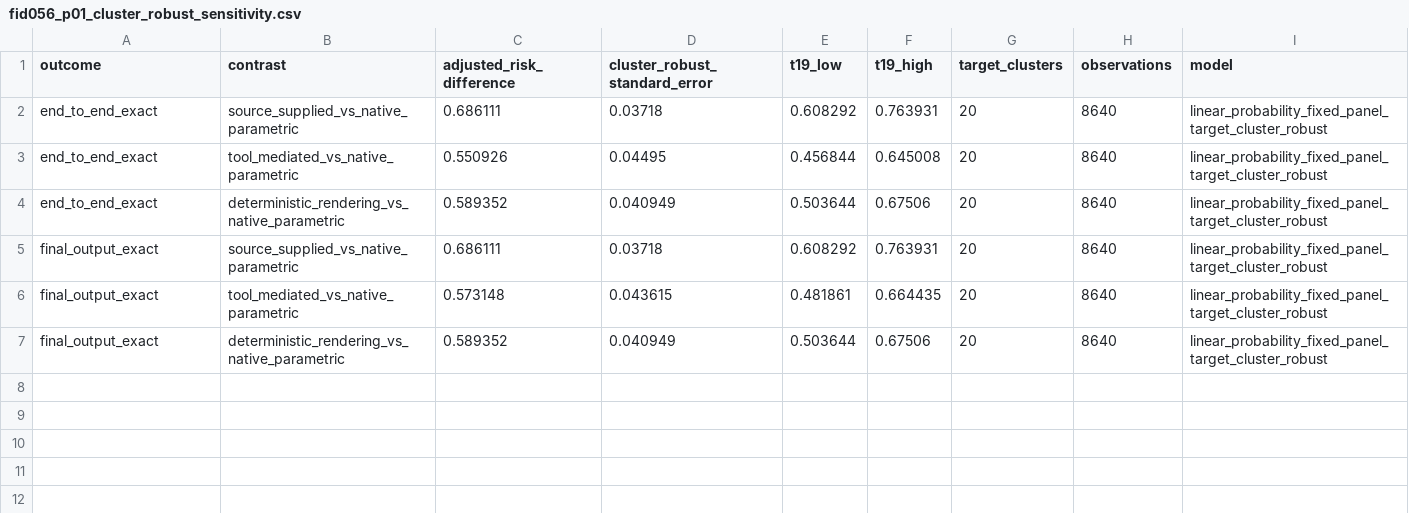
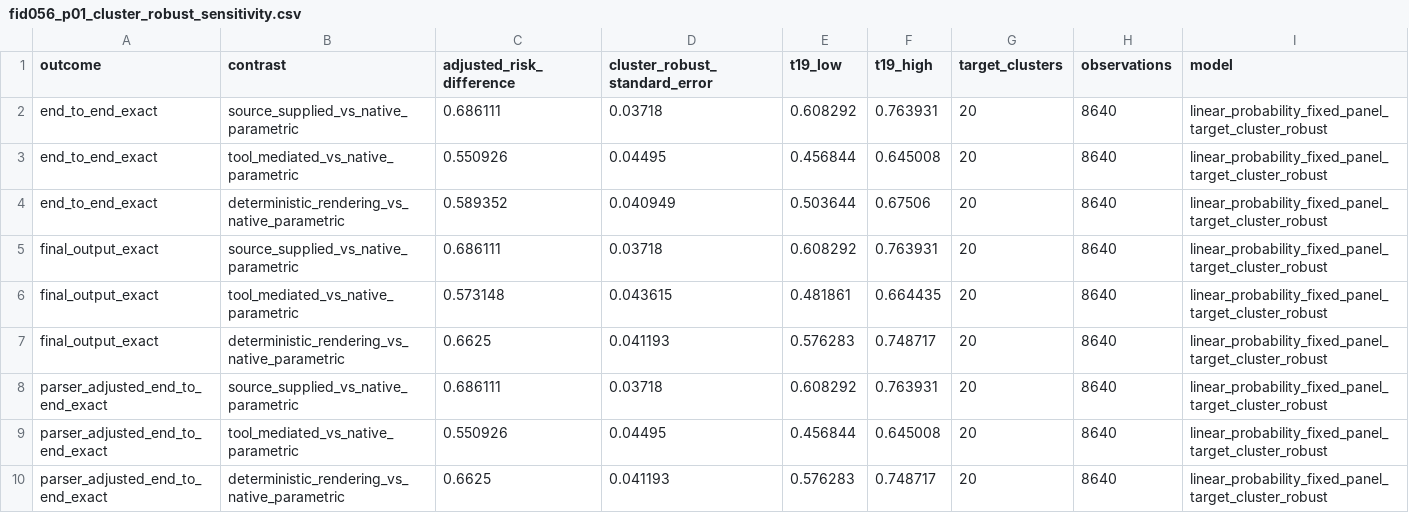
Before and after one commit to FideAI/scripture-quotation-fidelity, a CSV file: papers/p01-scripture-quotation/results/fid056_p01_cluster_robust_sensitivity.csv, drawn as a sheet.

```diff
--- a/papers/p01-scripture-quotation/results/fid056_p01_cluster_robust_sensitivity.csv
+++ b/papers/p01-scripture-quotation/results/fid056_p01_cluster_robust_sensitivity.csv
@@ -6,2 +6,5 @@ final_output_exact,source_supplied_vs_native_parametric,0.686111,0.03718,0.60829
 final_output_exact,tool_mediated_vs_native_parametric,0.573148,0.043615,0.481861,0.664435,20,8640,linear_probability_fixed_panel_target_cluster_robust
-final_output_exact,deterministic_rendering_vs_native_parametric,0.589352,0.040949,0.503644,0.67506,20,8640,linear_probability_fixed_panel_target_cluster_robust
+final_output_exact,deterministic_rendering_vs_native_parametric,0.6625,0.041193,0.576283,0.748717,20,8640,linear_probability_fixed_panel_target_cluster_robust
+parser_adjusted_end_to_end_exact,source_supplied_vs_native_parametric,0.686111,0.03718,0.608292,0.763931,20,8640,linear_probability_fixed_panel_target_cluster_robust
+parser_adjusted_end_to_end_exact,tool_mediated_vs_native_parametric,0.550926,0.04495,0.456844,0.645008,20,8640,linear_probability_fixed_panel_target_cluster_robust
+parser_adjusted_end_to_end_exact,deterministic_rendering_vs_native_parametric,0.6625,0.041193,0.576283,0.748717,20,8640,linear_probability_fixed_panel_target_cluster_robust
```
Also changed, not shown: papers/p01-scripture-quotation/results/fid056_p01_cluster_bootstrap.csv, papers/p01-scripture-quotation/results/fid056_p01_target_distribution_summary.csv, 36 other files.
